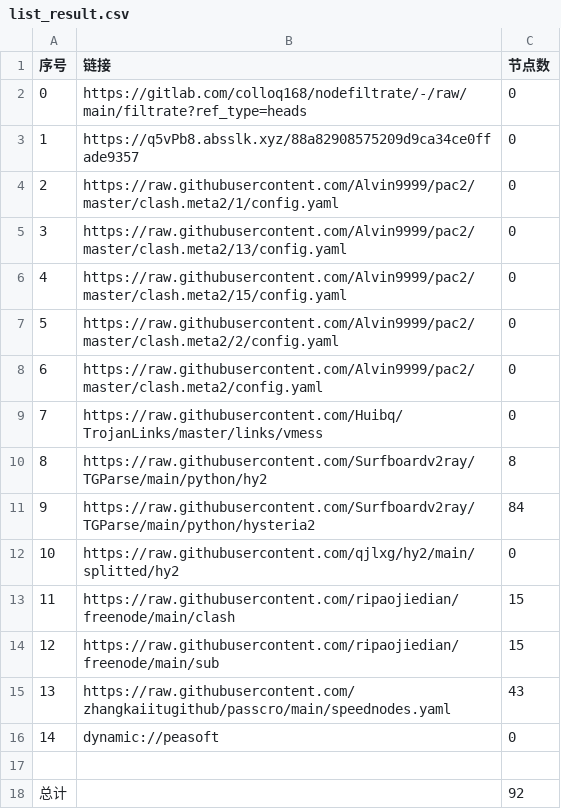
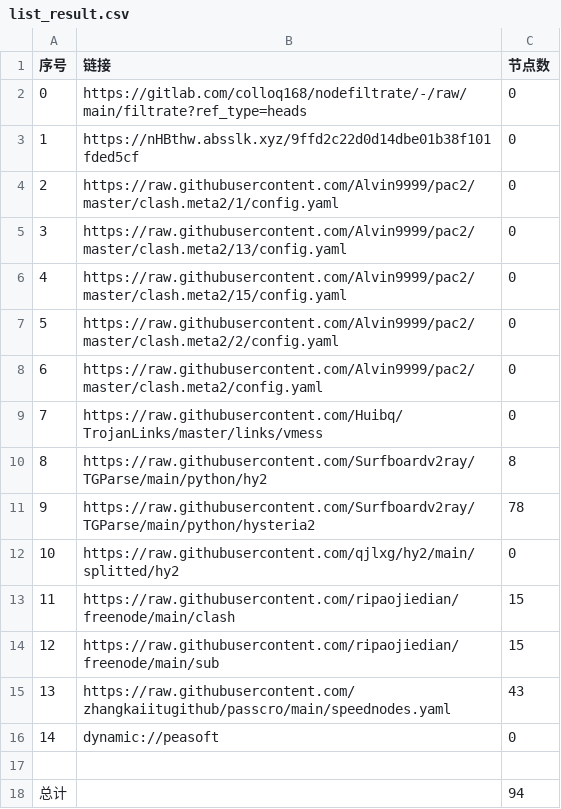
Before and after one commit to hanxiaochan/AutoMergePublicNodes, a CSV file: list_result.csv, drawn as a sheet.

```diff
--- a/list_result.csv
+++ b/list_result.csv
@@ -2,3 +2,3 @@
 0,https://gitlab.com/colloq168/nodefiltrate/-/raw/main/filtrate?ref_type=heads,0
-1,https://q5vPb8.absslk.xyz/88a82908575209d9ca34ce0ffade9357,0
+1,https://nHBthw.absslk.xyz/9ffd2c22d0d14dbe01b38f101fded5cf,0
 2,https://raw.githubusercontent.com/Alvin9999/pac2/master/clash.meta2/1/config.yaml,0
@@ -10,3 +10,3 @@
 8,https://raw.githubusercontent.com/Surfboardv2ray/TGParse/main/python/hy2,8
-9,https://raw.githubusercontent.com/Surfboardv2ray/TGParse/main/python/hysteria2,84
+9,https://raw.githubusercontent.com/Surfboardv2ray/TGParse/main/python/hysteria2,78
 10,https://raw.githubusercontent.com/qjlxg/hy2/main/splitted/hy2,0
@@ -17,2 +17,2 @@
 
-总计,,92
+总计,,94
```
Also changed, not shown: 7 other files.
